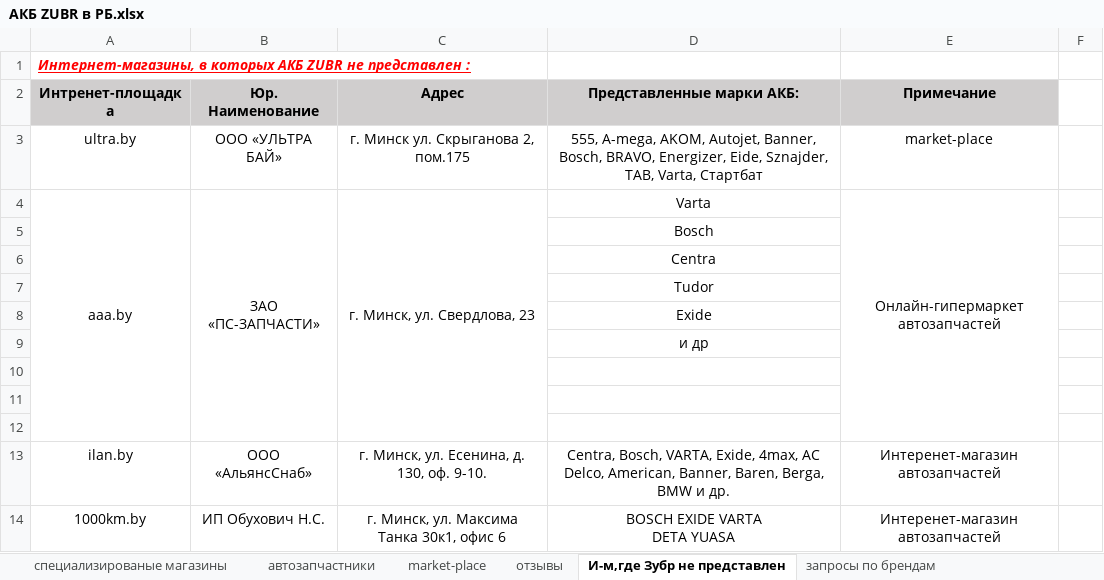
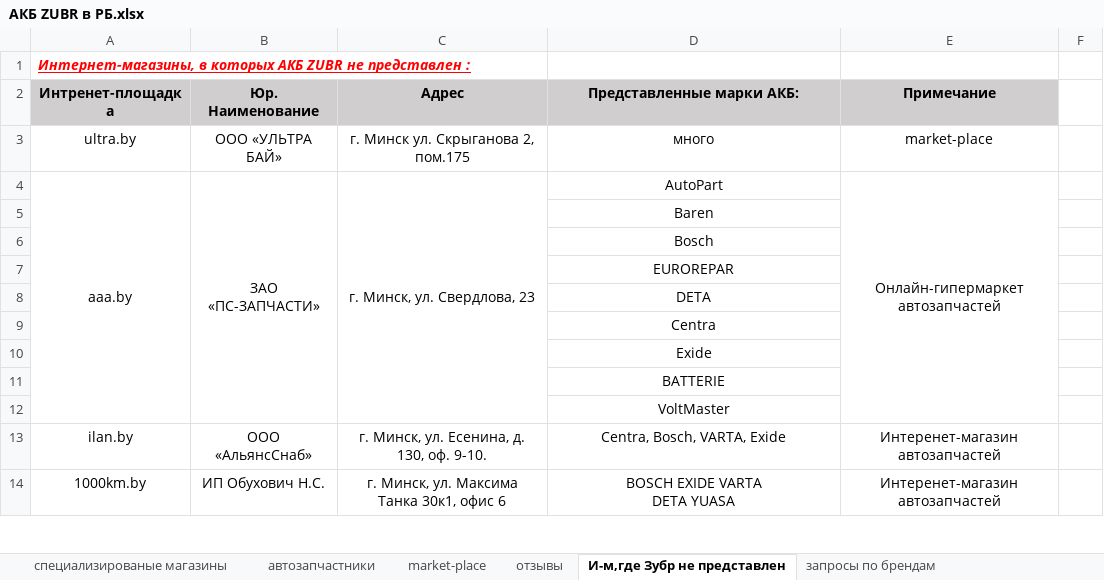
Before and after one commit to AlexCruel/Web-Scrapping-Application, an Excel workbook: Main Program (зубр)/АКБ ZUBR в РБ.xlsx, sheet И-м,где Зубр не представлен, drawn as a sheet; only a part is shown; values as stored, in another font and other column widths than the file's, no borders; removed rows and columns are numbered as before the commit, all else as after; the diff covers the shown part only; the diff names each change by its address in the sheet, - before the commit and + after, or states it on an @@ line.

```diff
--- a/Main Program (зубр)/АКБ ZUBR в РБ.xlsx (sheet И-м,где Зубр не представлен)
+++ b/Main Program (зубр)/АКБ ZUBR в РБ.xlsx (sheet И-м,где Зубр не представлен)
-D3 (Представленные марки АКБ:): 555, A-mega, AKOM, Autojet, Banner, Bosch, BRAVO, Energizer, Eide, Sznajder, TAB, Varta, Стартбат
+D3 (Представленные марки АКБ:): много
-D4 (Представленные марки АКБ:): Varta
+D4 (Представленные марки АКБ:): AutoPart
+row 5:  |  |  | Baren
+row 7:  |  |  | EUROREPAR
+row 8:  |  |  | DETA
-row 7:  |  |  | Tudor
-D11 (Представленные марки АКБ:): и др
+D11 (Представленные марки АКБ:): BATTERIE
-D12 (Представленные марки АКБ:): (empty)
+D12 (Представленные марки АКБ:): VoltMaster
-row 11: (empty)
-row 12: (empty)
-D13 (Представленные марки АКБ:): …Bosch, VARTA, Exide, 4max, AC Delco, American, Banner, Baren, Berga, BMW и др.
+D13 (Представленные марки АКБ:): …Bosch, VARTA, Exide
```
Also changed, not shown: 17 edited cells and cell formats elsewhere in this sheet, sheet специализированые магазины, sheet автозапчастники, sheet market-place, sheet запросы по брендам, sheet отзывы, hidden cells, 15 other files.
